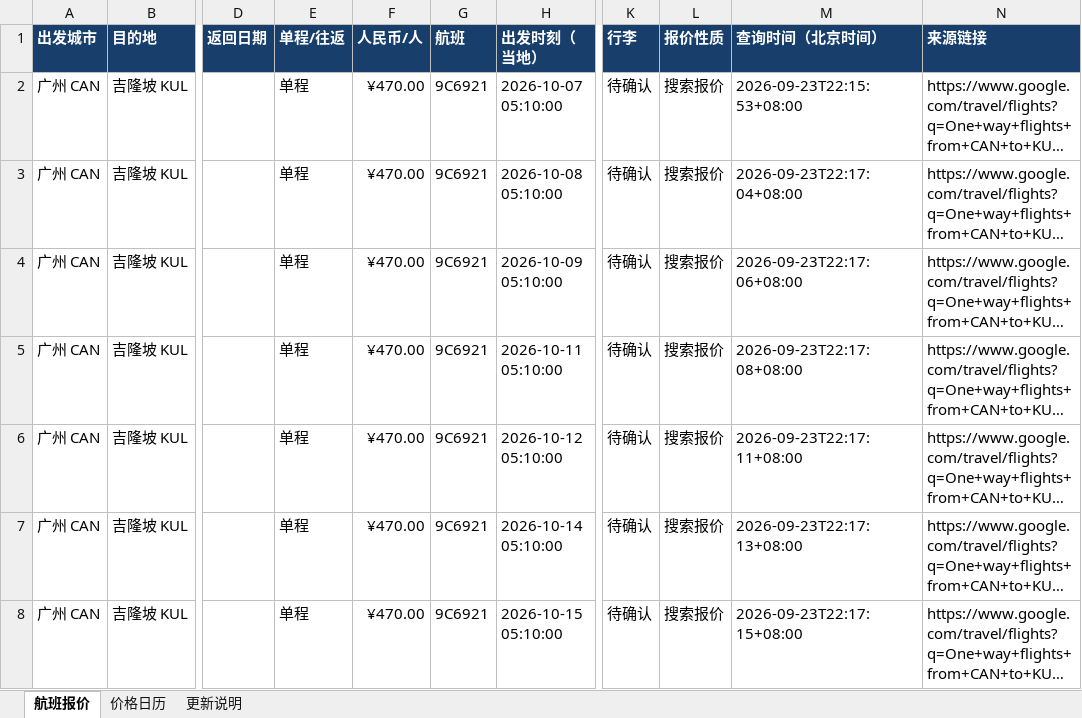
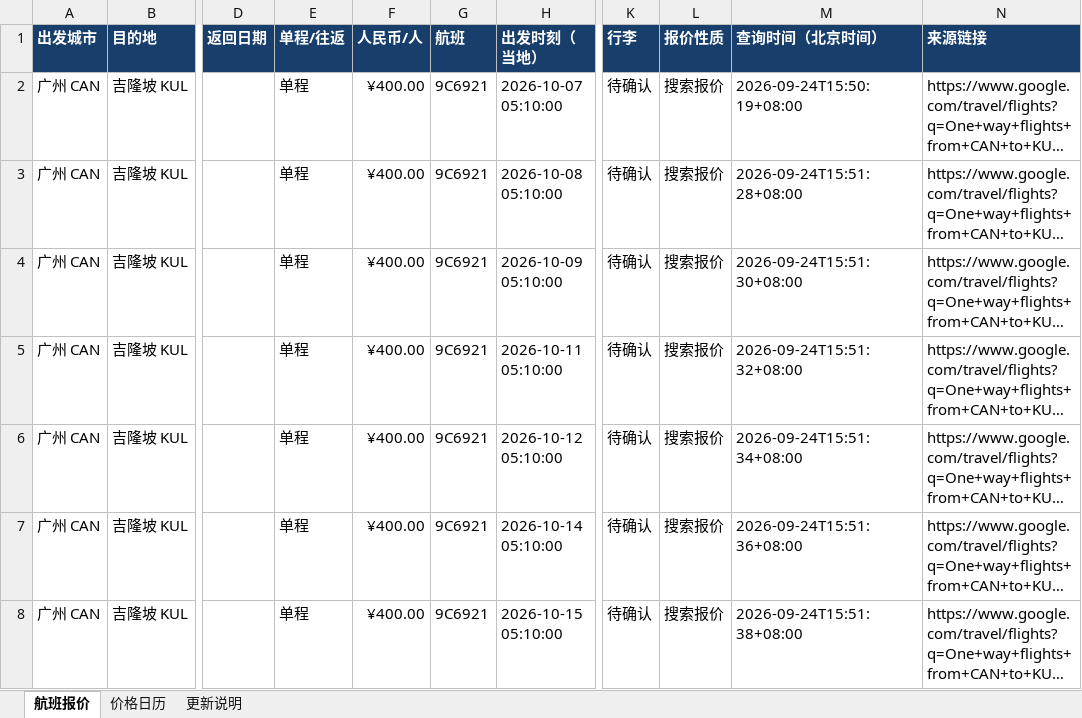
Before and after one commit to alfredzhenyu/flight-fares, an Excel workbook: flights.xlsx, sheet 航班报价, drawn as a sheet; only a part is shown, gaps mark what is left out; long unchanged cells end in …; values as stored, in another font and other column widths than the file's, no borders; table styles not drawn; the diff covers the shown part only; the diff names each change by its address in the sheet, - before the commit and + after, or states it on an @@ line.

```diff
--- a/flights.xlsx (sheet 航班报价)
+++ b/flights.xlsx (sheet 航班报价)
-F2:F8 (人民币/人): ¥470.00
+F2:F8 (人民币/人): ¥400.00
-M2 (查询时间（北京时间）): 2026-09-23T22:15:53+08:00
+M2 (查询时间（北京时间）): 2026-09-24T15:50:19+08:00
-M3 (查询时间（北京时间）): 2026-09-23T22:17:04+08:00
+M3 (查询时间（北京时间）): 2026-09-24T15:51:28+08:00
-M4 (查询时间（北京时间）): 2026-09-23T22:17:06+08:00
+M4 (查询时间（北京时间）): 2026-09-24T15:51:30+08:00
-M5 (查询时间（北京时间）): 2026-09-23T22:17:08+08:00
+M5 (查询时间（北京时间）): 2026-09-24T15:51:32+08:00
-M6 (查询时间（北京时间）): 2026-09-23T22:17:11+08:00
+M6 (查询时间（北京时间）): 2026-09-24T15:51:34+08:00
-M7 (查询时间（北京时间）): 2026-09-23T22:17:13+08:00
+M7 (查询时间（北京时间）): 2026-09-24T15:51:36+08:00
-M8 (查询时间（北京时间）): 2026-09-23T22:17:15+08:00
+M8 (查询时间（北京时间）): 2026-09-24T15:51:38+08:00
```
Also changed, not shown: 27 added rows, 15 removed rows and 222 edited cells elsewhere in this sheet, sheet 价格日历, sheet 更新说明, 1 other file.
